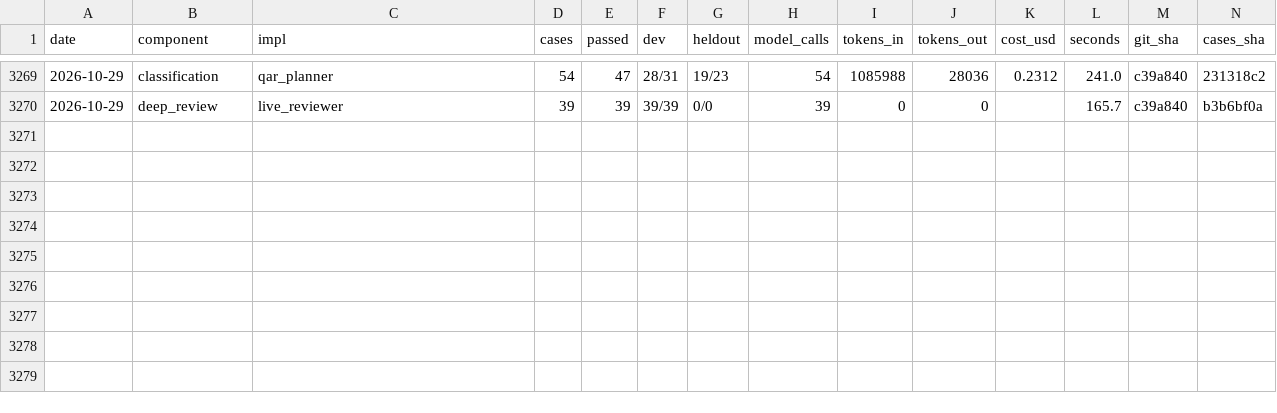
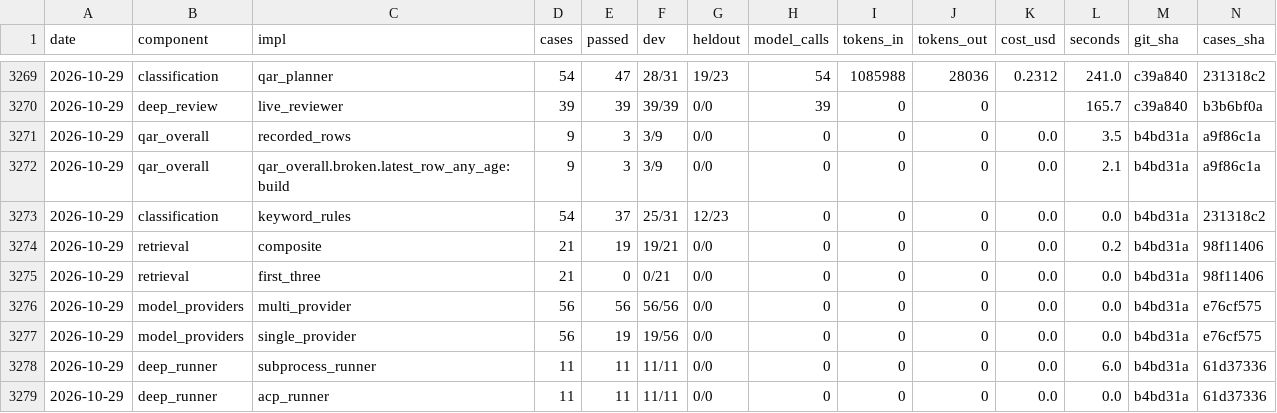
Before and after one commit to SpiritualData/quest-ai-runner, a CSV file: evaluation/components/results.csv, drawn as a sheet; only a part is shown, gaps mark what is left out; rows hold the shown columns only; the diff names each change by its address in the sheet, - before the commit and + after, or states it on an @@ line.

```diff
--- a/evaluation/components/results.csv
+++ b/evaluation/components/results.csv
+row 3271: 2026-10-29 | qar_overall | recorded_rows | 9 | 3 | 3/9 | 0/0 | 0 | 0 | 0 | 0.0 | 3.5 | b4bd31a | a9f86c1a
+row 3272: 2026-10-29 | qar_overall | qar_overall.broken.latest_row_any_age:build | 9 | 3 | 3/9 | 0/0 | 0 | 0 | 0 | 0.0 | 2.1 | b4bd31a | a9f86c1a
+row 3273: 2026-10-29 | classification | keyword_rules | 54 | 37 | 25/31 | 12/23 | 0 | 0 | 0 | 0.0 | 0.0 | b4bd31a | 231318c2
+row 3274: 2026-10-29 | retrieval | composite | 21 | 19 | 19/21 | 0/0 | 0 | 0 | 0 | 0.0 | 0.2 | b4bd31a | 98f11406
+row 3275: 2026-10-29 | retrieval | first_three | 21 | 0 | 0/21 | 0/0 | 0 | 0 | 0 | 0.0 | 0.0 | b4bd31a | 98f11406
+row 3276: 2026-10-29 | model_providers | multi_provider | 56 | 56 | 56/56 | 0/0 | 0 | 0 | 0 | 0.0 | 0.0 | b4bd31a | e76cf575
+row 3277: 2026-10-29 | model_providers | single_provider | 56 | 19 | 19/56 | 0/0 | 0 | 0 | 0 | 0.0 | 0.0 | b4bd31a | e76cf575
+row 3278: 2026-10-29 | deep_runner | subprocess_runner | 11 | 11 | 11/11 | 0/0 | 0 | 0 | 0 | 0.0 | 6.0 | b4bd31a | 61d37336
+row 3279: 2026-10-29 | deep_runner | acp_runner | 11 | 11 | 11/11 | 0/0 | 0 | 0 | 0 | 0.0 | 0.0 | b4bd31a | 61d37336
```
